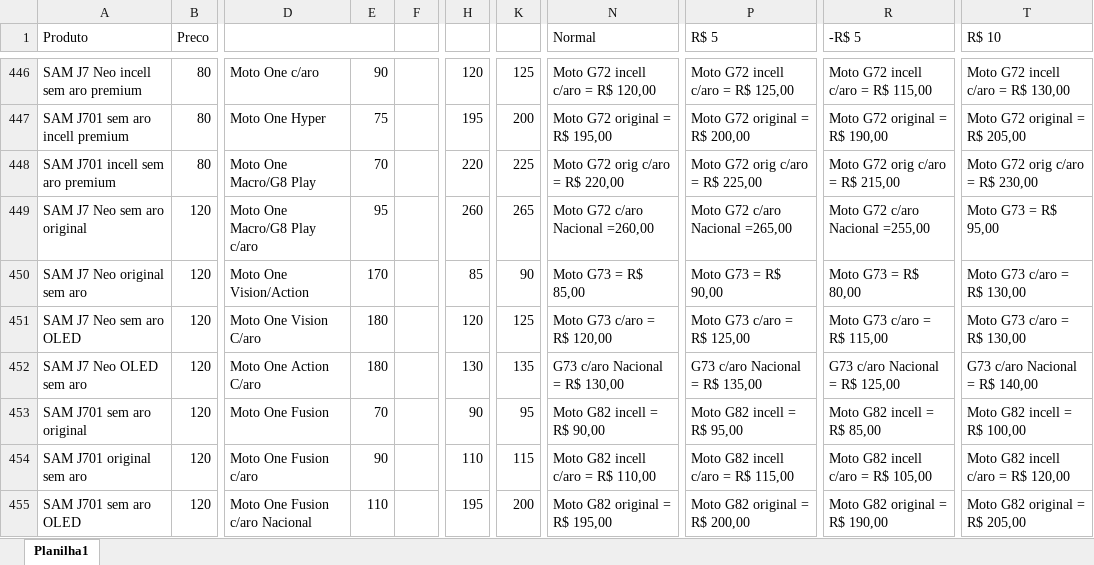
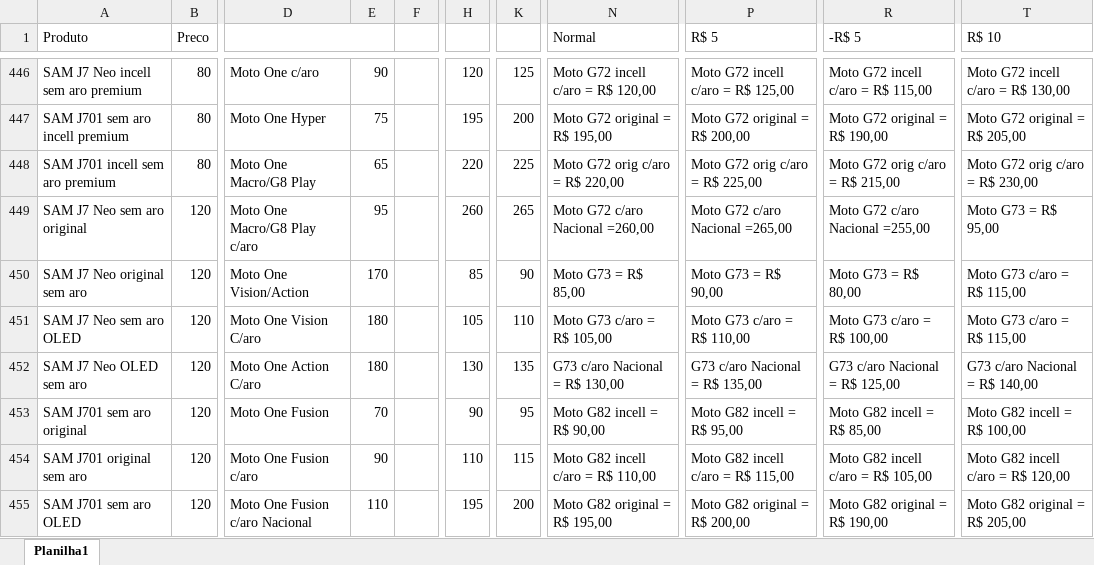
Before and after one commit to davidwcouto/bot_whats_NH, an Excel workbook: precos.xlsx, sheet Planilha1, drawn as a sheet; only a part is shown, gaps mark what is left out; values as stored, in another font and other column widths than the file's, no cell formats; conditional formats not drawn; the diff covers the shown part only; the diff names each change by its address in the sheet, - before the commit and + after, or states it on an @@ line.

```diff
--- a/precos.xlsx (sheet Planilha1)
+++ b/precos.xlsx (sheet Planilha1)
-E448: 70
+E448: 65
-T450:T451 (R$ 10): Moto G73 c/aro = R$ 130,00
+T450:T451 (R$ 10): Moto G73 c/aro = R$ 115,00
-H451: 120
+H451: 105
-K451: 125
+K451: 110
-N451 (Normal): Moto G73 c/aro = R$ 120,00
+N451 (Normal): Moto G73 c/aro = R$ 105,00
-P451 (R$ 5): Moto G73 c/aro = R$ 125,00
+P451 (R$ 5): Moto G73 c/aro = R$ 110,00
-R451 (-R$ 5): Moto G73 c/aro = R$ 115,00
+R451 (-R$ 5): Moto G73 c/aro = R$ 100,00
```
Also changed, not shown: 144 edited cells elsewhere in this sheet, cell formats.
